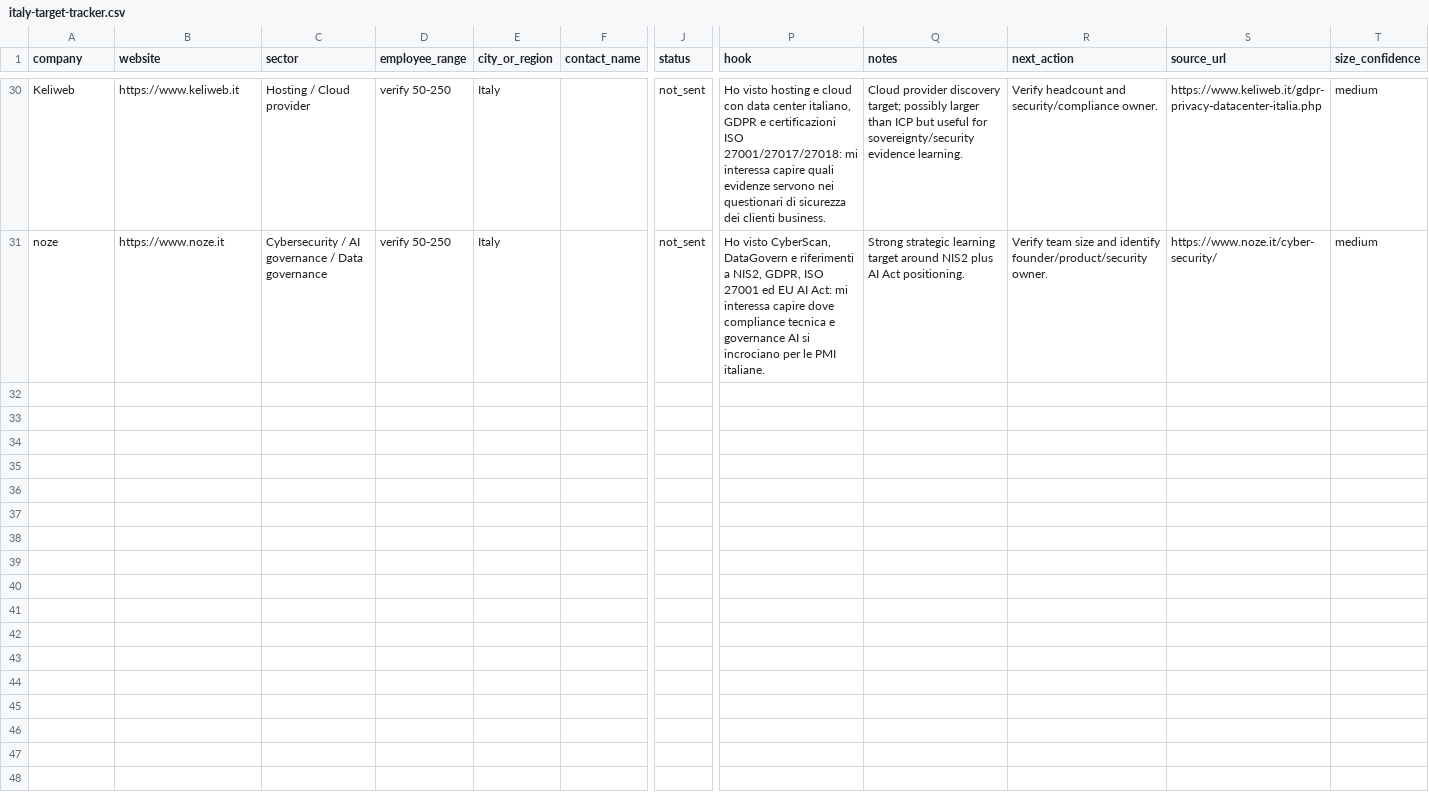
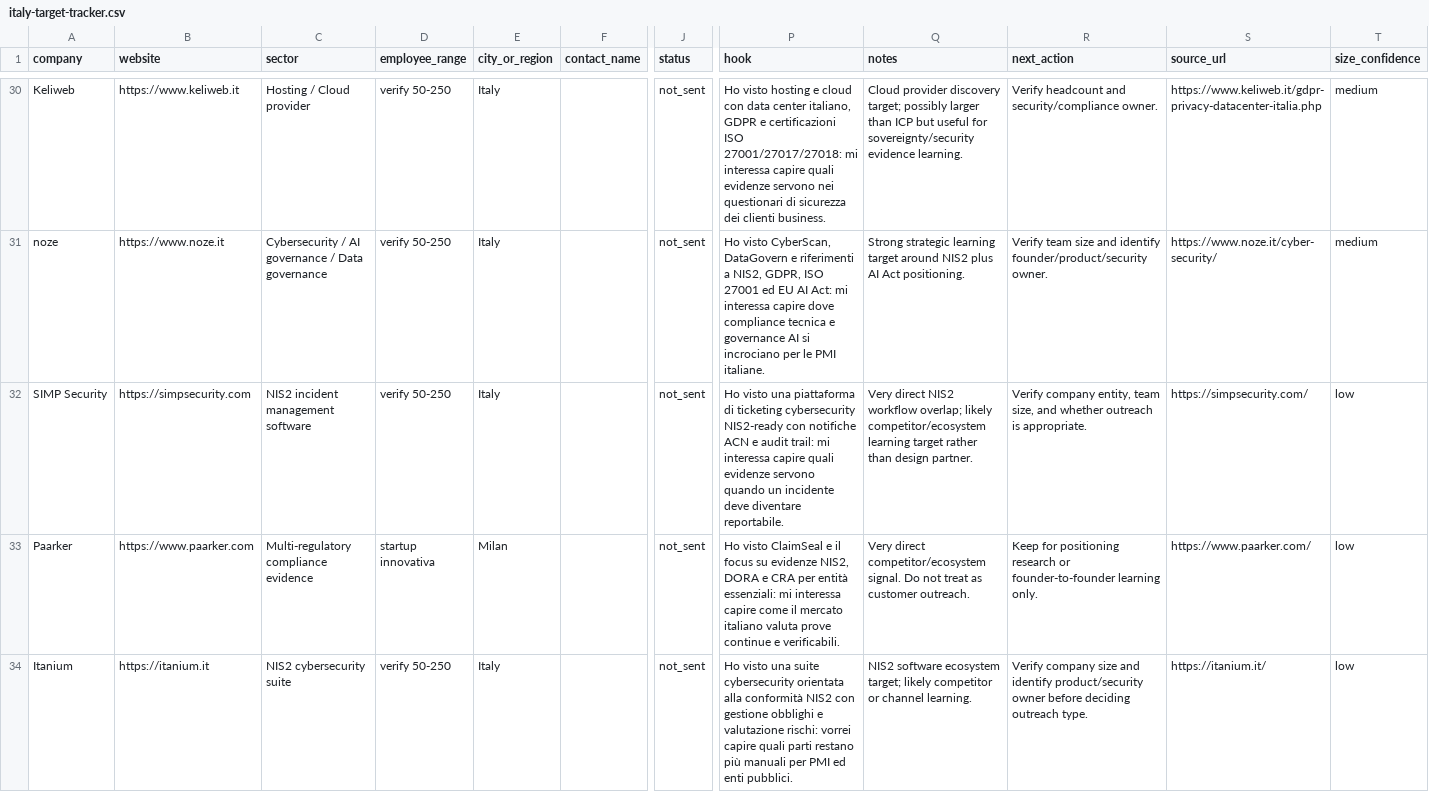
Before and after one commit to Mzoratto/splnit-eu, a CSV file: docs/outreach/italy-target-tracker.csv, drawn as a sheet; only a part is shown, gaps mark what is left out; rows hold the shown columns only; the diff covers the shown part only; the diff names each change by its address in the sheet, - before the commit and + after, or states it on an @@ line.

Commit message:
Add fourth Italian outreach target batch

```diff
--- a/docs/outreach/italy-target-tracker.csv
+++ b/docs/outreach/italy-target-tracker.csv
+row 32: SIMP Security | https://simpsecurity.com | NIS2 incident management software | verify 50-250 | Italy |  | not_sent | Ho visto una piattaforma di ticketing cybersecurity NIS2-ready con notifiche ACN e audit trail: mi interessa capire quali evidenze servono quando un incidente deve diventare reportabile. | Very direct NIS2 workflow overlap; likely competitor/ecosystem learning target rather than design partner. | Verify company entity, team size, and whether outreach is appropriate. | https://simpsecurity.com/ | low
+row 33: Paarker | https://www.paarker.com | Multi-regulatory compliance evidence | startup innovativa | Milan |  | not_sent | Ho visto ClaimSeal e il focus su evidenze NIS2, DORA e CRA per entità essenziali: mi interessa capire come il mercato italiano valuta prove continue e verificabili. | Very direct competitor/ecosystem signal. Do not treat as customer outreach. | Keep for positioning research or founder-to-founder learning only. | https://www.paarker.com/ | low
+row 34: Itanium | https://itanium.it | NIS2 cybersecurity suite | verify 50-250 | Italy |  | not_sent | Ho visto una suite cybersecurity orientata alla conformità NIS2 con gestione obblighi e valutazione rischi: vorrei capire quali parti restano più manuali per PMI ed enti pubblici. | NIS2 software ecosystem target; likely competitor or channel learning. | Verify company size and identify product/security owner before deciding outreach type. | https://itanium.it/ | low
```
Also changed, not shown: 7 added rows elsewhere in this file, 2 other files.
